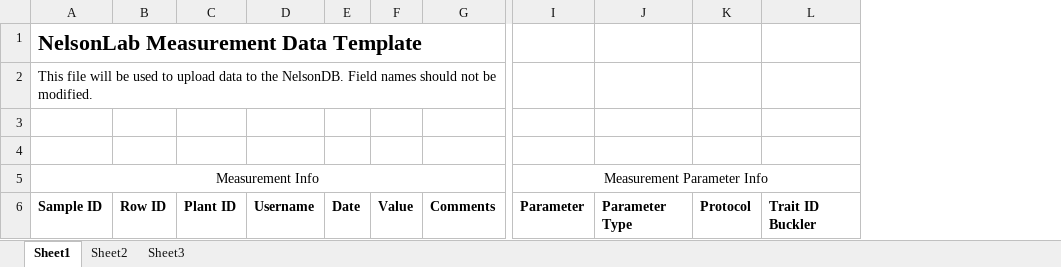
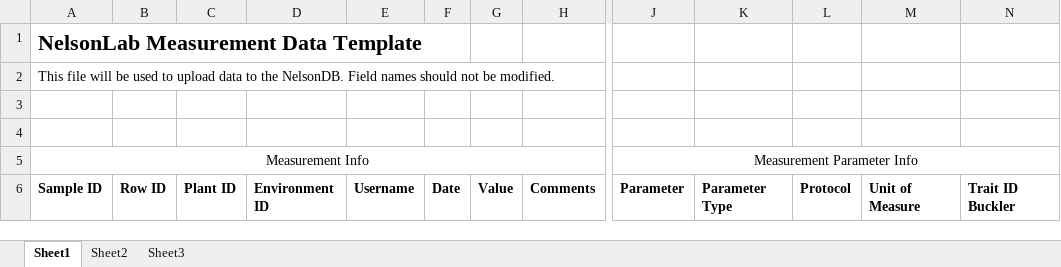
Before and after one commit to slin63/django_NelsonDB, an Excel workbook: media/measurement_data.xlsx, sheet Sheet1, drawn as a sheet; only a part is shown, gaps mark what is left out; values as stored, in another font and other column widths than the file's, no borders; the diff names each change by its address in the sheet, - before the commit and + after, or states it on an @@ line.

Commit message:
fixed measurement_data template

```diff
--- a/media/measurement_data.xlsx (sheet Sheet1)
+++ b/media/measurement_data.xlsx (sheet Sheet1)
+column D, row 6: Environment ID
+column M, row 6: Unit of Measure
```
